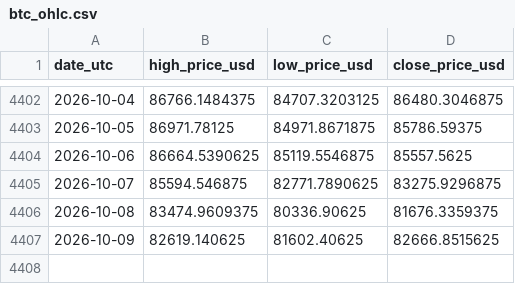
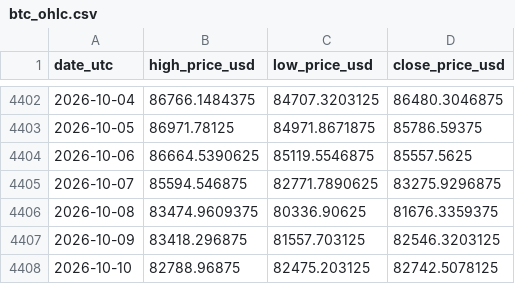
Before and after one commit to steven-air/bithuang-jinshui, a CSV file: data/btc_ohlc.csv, drawn as a sheet; only a part is shown, gaps mark what is left out.

```diff
--- a/data/btc_ohlc.csv
+++ b/data/btc_ohlc.csv
@@ -4406,2 +4406,3 @@ date_utc,high_price_usd,low_price_usd,close_price_usd
 2026-10-08,83474.9609375,80336.90625,81676.3359375
-2026-10-09,82619.140625,81602.40625,82666.8515625
+2026-10-09,83418.296875,81557.703125,82546.3203125
+2026-10-10,82788.96875,82475.203125,82742.5078125
```
Also changed, not shown: data/btc_daily.csv, 4 other files.
